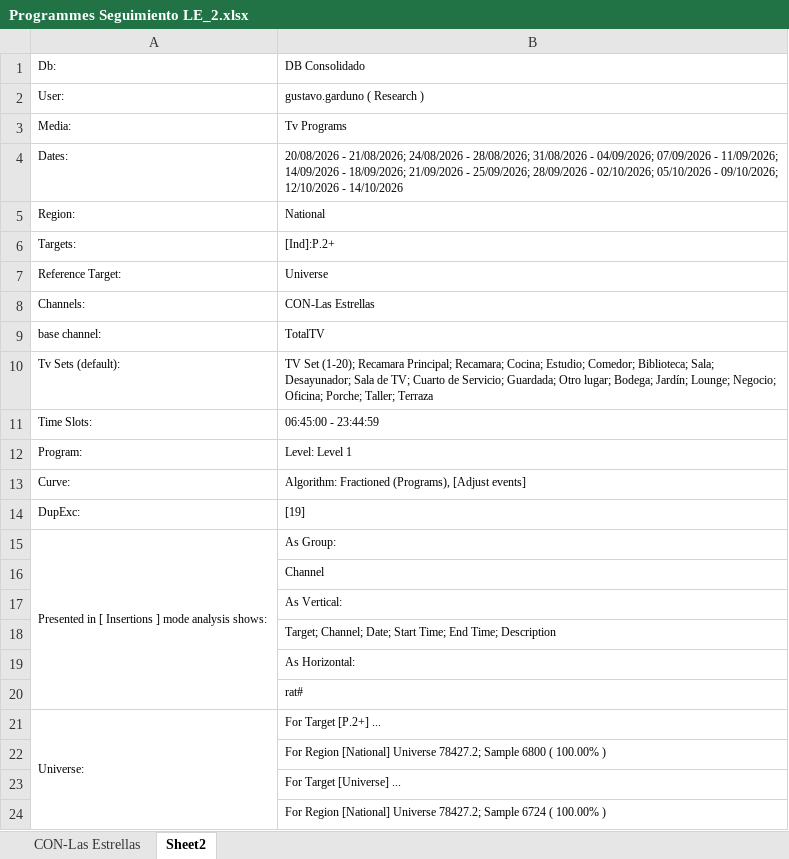
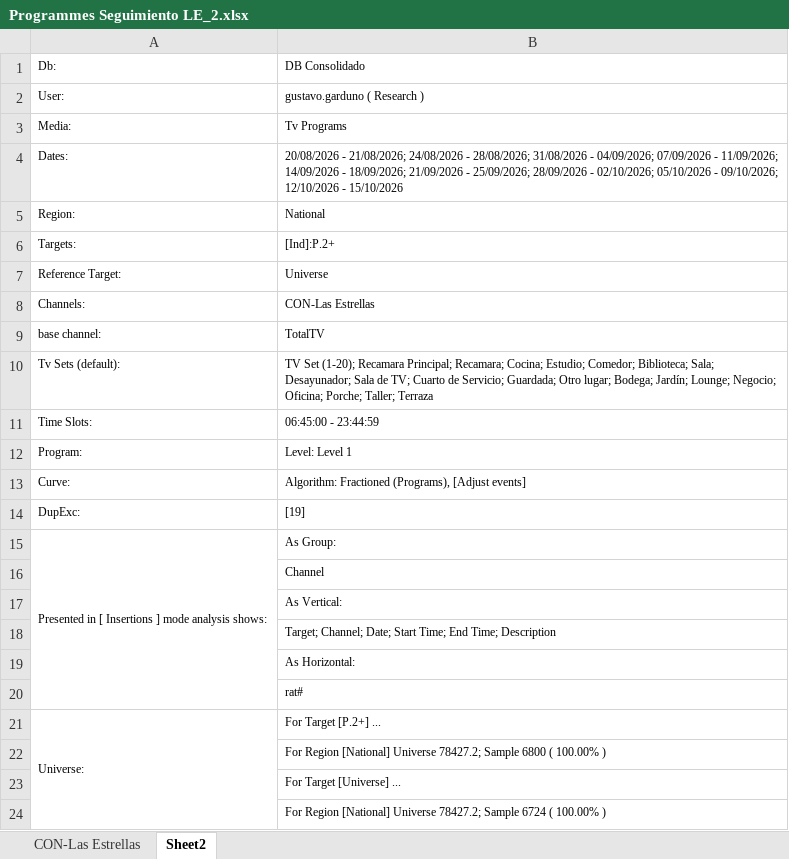
Before and after one commit to moonkey1995/Seguimiento-LE, an Excel workbook: Programmes Seguimiento LE_2.xlsx, sheet Sheet2, drawn as a sheet; values as stored, in another font and other column widths than the file's, no borders; the diff names each change by its address in the sheet, - before the commit and + after, or states it on an @@ line.

```diff
--- a/Programmes Seguimiento LE_2.xlsx (sheet Sheet2)
+++ b/Programmes Seguimiento LE_2.xlsx (sheet Sheet2)
-B4: …12/10/2026 - 14/10/2026
+B4: …12/10/2026 - 15/10/2026
```
Also changed, not shown: sheet CON-Las Estrellas, Time LE Franjas_2.xlsx, 2 other files.
